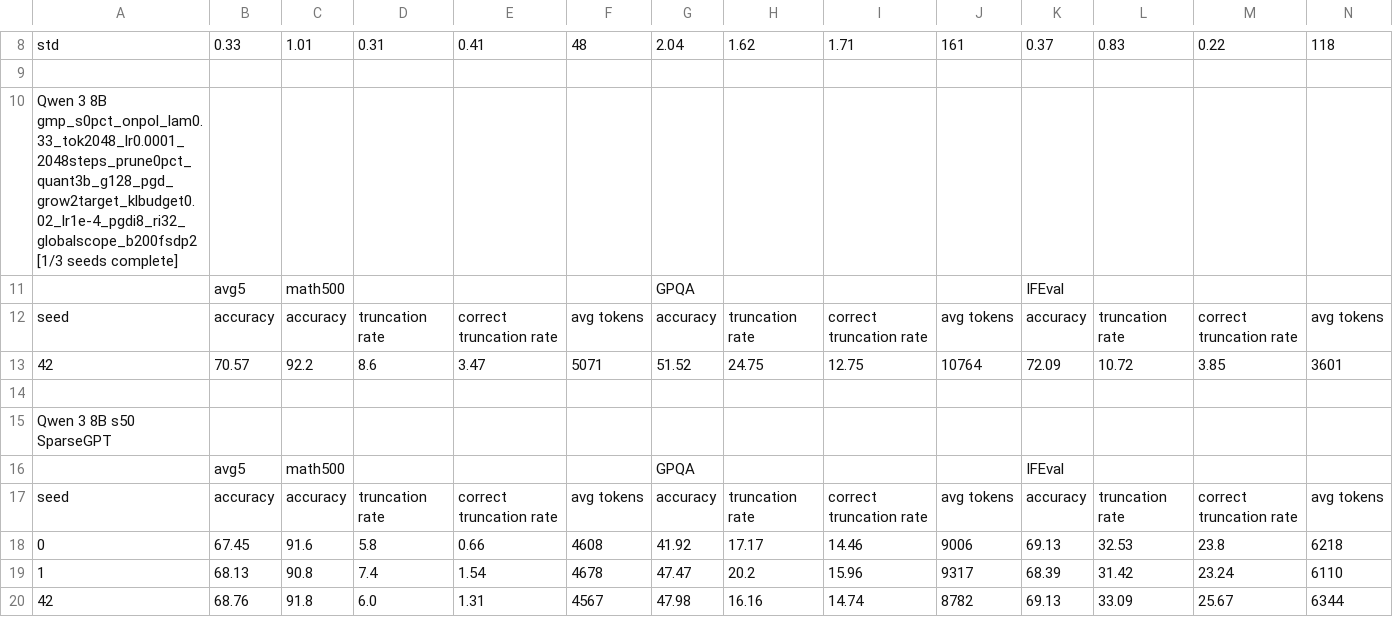
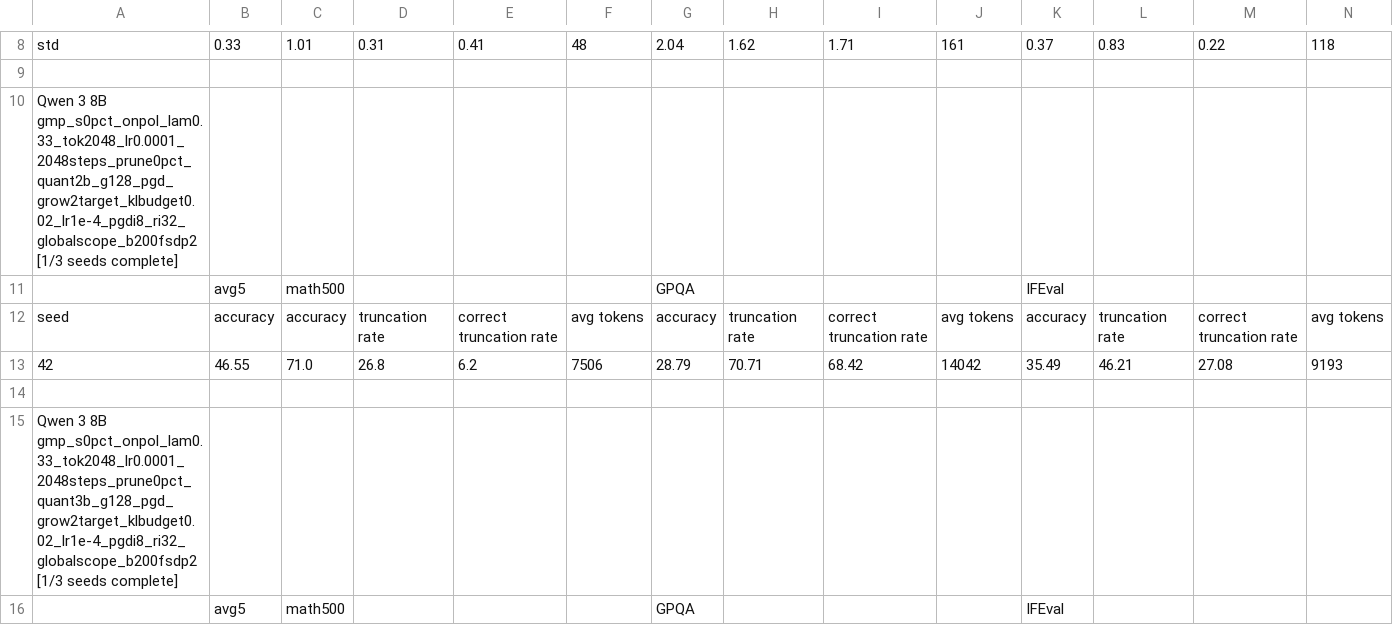
Before and after one commit to cosmos1030/onpolicyelsa_code, a TSV file: long_tsv_results/8b/long_results_8b.tsv, drawn as a sheet; only a part is shown, gaps mark what is left out; the shorter side is filled out with more unchanged rows; rows hold the shown columns only; the diff names each change by its address in the sheet, - before the commit and + after, or states it on an @@ line.

```diff
--- a/long_tsv_results/8b/long_results_8b.tsv
+++ b/long_tsv_results/8b/long_results_8b.tsv
+row 10: Qwen 3 8B gmp_s0pct_onpol_lam0.33_tok2048_lr0.0001_2048steps_prune0pct_quant2b_g128_pgd_grow2target_klbudget0.02_lr1e-4_pgdi8_ri32_globalscope_b200fsdp2 [1/3 seeds complete]
+row 11:  | avg5 | math500 |  |  |  | GPQA |  |  |  | IFEval
+row 12: seed | accuracy | accuracy | truncation rate | correct truncation rate | avg tokens | accuracy | truncation rate | correct truncation rate | avg tokens | accuracy | truncation rate | correct truncation rate | avg tokens
+row 13: 42 | 46.55 | 71.0 | 26.8 | 6.2 | 7506 | 28.79 | 70.71 | 68.42 | 14042 | 35.49 | 46.21 | 27.08 | 9193
+row 14: (empty)
```
Also changed, not shown: long_tsv_results/4b/long_results_4b.tsv, long_tsv_results/4b/runs_4b.tsv, 4 other files.
